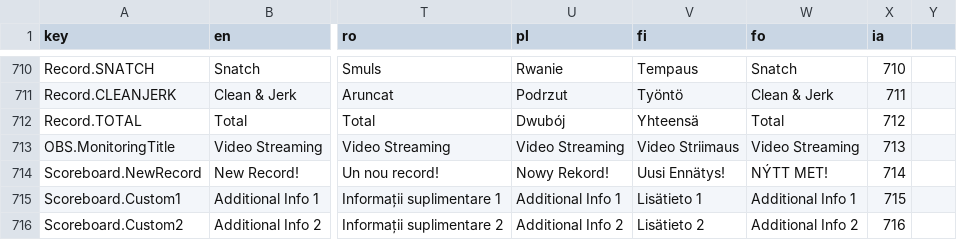
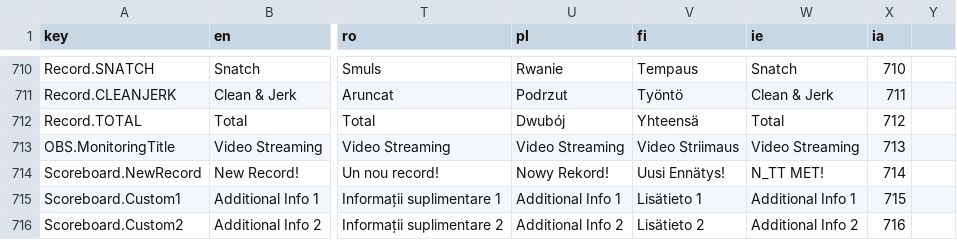
Before and after one commit to owlcms/owlcms4, a CSV file: shared/src/main/resources/i18n/translation4.csv, drawn as a sheet; only a part is shown, gaps mark what is left out; the diff covers the shown part only; the diff names each change by its address in the sheet, - before the commit and + after, or states it on an @@ line.

```diff
--- a/shared/src/main/resources/i18n/translation4.csv
+++ b/shared/src/main/resources/i18n/translation4.csv
-W1: fo
+W1: ie
-W714 (ie): NÝTT MET!
+W714 (ie): N_TT MET!
```
Also changed, not shown: 29 edited cells elsewhere in this file, 2 other files.
